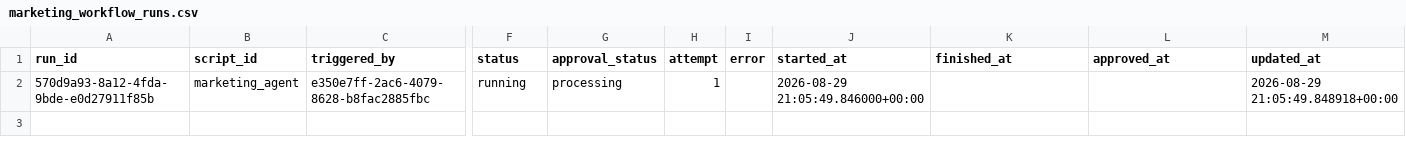
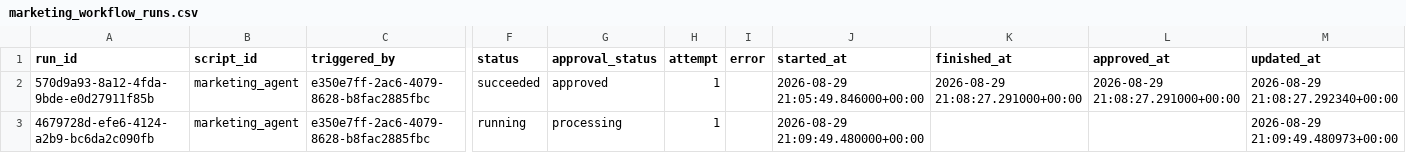
Before and after one commit to thiruveedhulaMANAS/testing_folder, a CSV file: database_export/marketing_workflow_runs.csv, drawn as a sheet; only a part is shown, gaps mark what is left out; addresses are those after the commit; rows hold the shown columns only; the diff names each change by its address in the sheet, - before the commit and + after, or states it on an @@ line.

Commit message:
Update marketing_workflow_runs.csv

```diff
--- a/database_export/marketing_workflow_runs.csv
+++ b/database_export/marketing_workflow_runs.csv
+row 2: 570d9a93-8a12-4fda-9bde-e0d27911f85b | marketing_agent | e350e7ff-2ac6-4079-8628-b8fac2885fbc | succeeded | approved | 1 |  | 2026-08-29 21:05:49.846000+00:00 | 2026-08-29 21:08:27.291000+00:00 | 2026-08-29 21:08:27.291000+00:00 | 2026-08-29 21:08:27.292340+00:00
-A3 (run_id): 570d9a93-8a12-4fda-9bde-e0d27911f85b
+A3 (run_id): 4679728d-efe6-4124-a2b9-bc6da2c090fb
-J3 (started_at): 2026-08-29 21:05:49.846000+00:00
+J3 (started_at): 2026-08-29 21:09:49.480000+00:00
-M3 (updated_at): 2026-08-29 21:05:49.848918+00:00
+M3 (updated_at): 2026-08-29 21:09:49.480973+00:00
```
